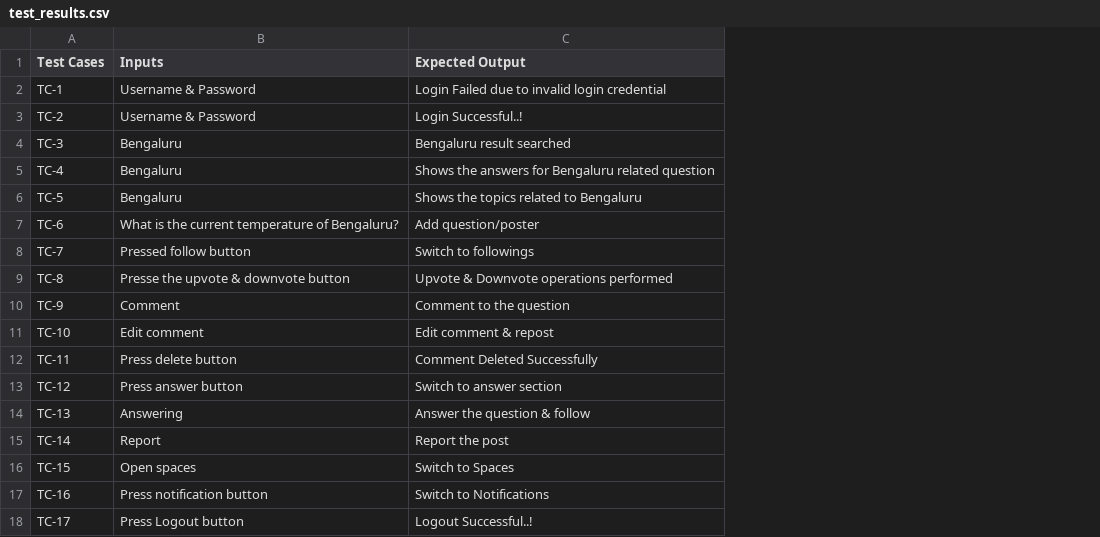
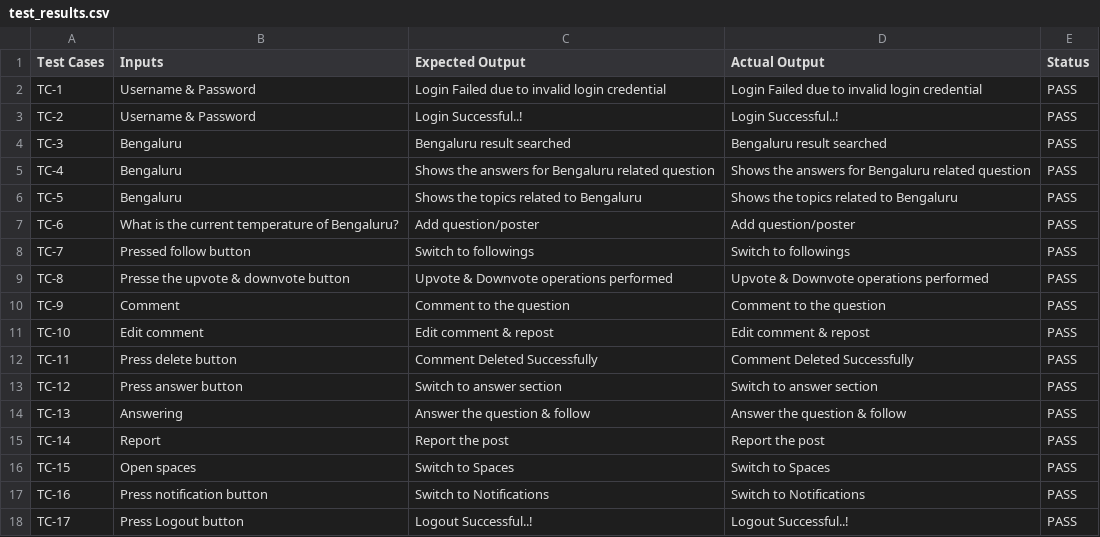
Before and after one commit to Abhishek-Mangalur/Automation_Testing, a CSV file: Quora/test_results.csv, drawn as a sheet; the diff names each change by its address in the sheet, - before the commit and + after, or states it on an @@ line.

Commit message:
Quora

```diff
--- a/Quora/test_results.csv
+++ b/Quora/test_results.csv
+column D (Actual Output), rows 2-18: Login Failed due to invalid login credential | Login Successful..! | Bengaluru result searched | Shows the answers for Bengaluru related question | Shows the topics related to Bengaluru | Add question/poster | Switch to followings | Upvote & Downvote operations performed | Comment to the question | Edit comment & repost | Comment Deleted Successfully | Switch to answer section | Answer the question & follow | Report the post | Switch to Spaces | Switch to Notifications | Logout Successful..!
+column E (Status), rows 2-18: all PASS
```
